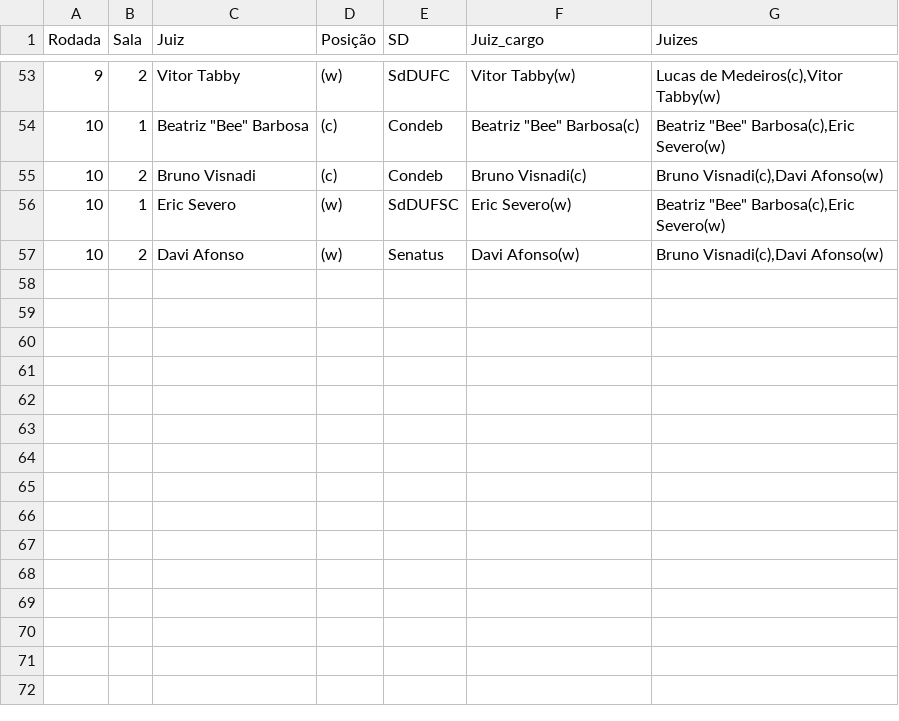
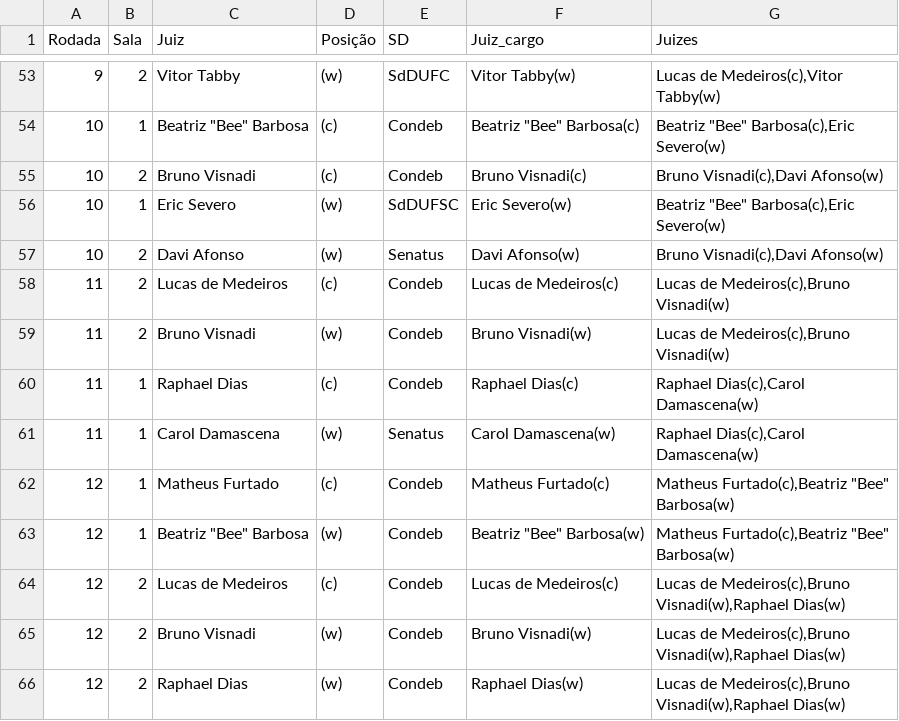
Before and after one commit to Raphael-Dias-UFRJ/torneio_sociedades, a CSV file: data/Registro_CNDC - TdS_Juizes.csv, drawn as a sheet; only a part is shown, gaps mark what is left out; the diff names each change by its address in the sheet, - before the commit and + after, or states it on an @@ line.

Commit message:
update rodadas finais

```diff
--- a/data/Registro_CNDC - TdS_Juizes.csv
+++ b/data/Registro_CNDC - TdS_Juizes.csv
+row 58: 11 | 2 | Lucas de Medeiros | (c) | Condeb | Lucas de Medeiros(c) | Lucas de Medeiros(c),Bruno Visnadi(w)
+row 59: 11 | 2 | Bruno Visnadi | (w) | Condeb | Bruno Visnadi(w) | Lucas de Medeiros(c),Bruno Visnadi(w)
+row 60: 11 | 1 | Raphael Dias | (c) | Condeb | Raphael Dias(c) | Raphael Dias(c),Carol Damascena(w)
+row 61: 11 | 1 | Carol Damascena | (w) | Senatus | Carol Damascena(w) | Raphael Dias(c),Carol Damascena(w)
+row 62: 12 | 1 | Matheus Furtado | (c) | Condeb | Matheus Furtado(c) | Matheus Furtado(c),Beatriz "Bee" Barbosa(w)
+row 63: 12 | 1 | Beatriz "Bee" Barbosa | (w) | Condeb | Beatriz "Bee" Barbosa(w) | Matheus Furtado(c),Beatriz "Bee" Barbosa(w)
+row 64: 12 | 2 | Lucas de Medeiros | (c) | Condeb | Lucas de Medeiros(c) | Lucas de Medeiros(c),Bruno Visnadi(w),Raphael Dias(w)
+row 65: 12 | 2 | Bruno Visnadi | (w) | Condeb | Bruno Visnadi(w) | Lucas de Medeiros(c),Bruno Visnadi(w),Raphael Dias(w)
+row 66: 12 | 2 | Raphael Dias | (w) | Condeb | Raphael Dias(w) | Lucas de Medeiros(c),Bruno Visnadi(w),Raphael Dias(w)
```
Also changed, not shown: data/Registro_CNDC - TdS_Resultados.csv, data/Registro_CNDC - TdS_Rodadas.csv.
